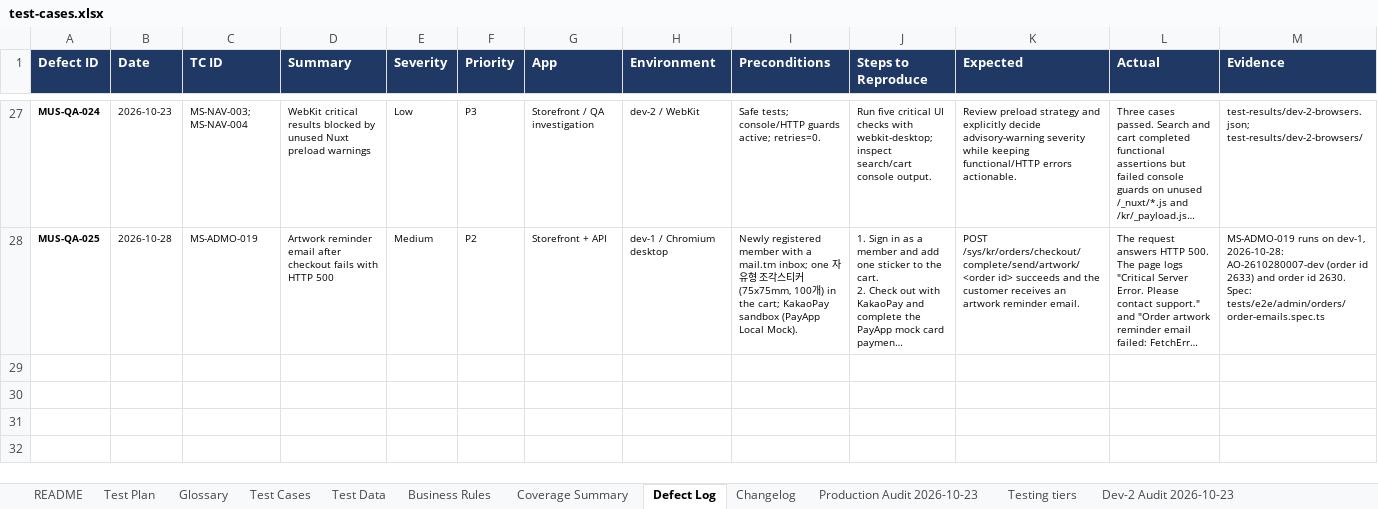
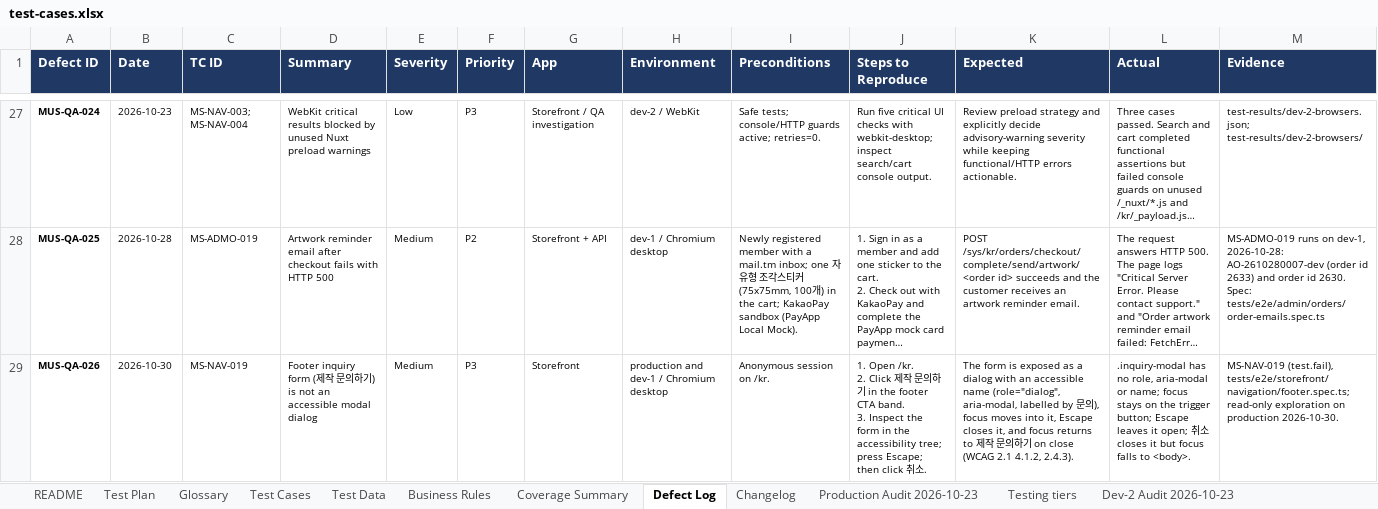
Before and after one commit to romemadeloo/musticker-e2e, an Excel workbook: docs/test-cases.xlsx, sheet Defect Log, drawn as a sheet; only a part is shown, gaps mark what is left out; long unchanged cells end in …; values as stored, in another font and other column widths than the file's, no borders; rows hold the shown columns only; ↵ is a line break in a cell; the diff covers the shown part only; the diff names each change by its address in the sheet, - before the commit and + after, or states it on an @@ line.

```diff
--- a/docs/test-cases.xlsx (sheet Defect Log)
+++ b/docs/test-cases.xlsx (sheet Defect Log)
+row 29: MUS-QA-026 | 2026-10-30 | MS-NAV-019 | Footer inquiry form (제작 문의하기) is not an accessible modal dialog | Medium | P3 | Storefront | production and dev-1 / Chromium desktop | Anonymous session on /kr. | 1. Open /kr. ↵ 2. Click 제작 문의하기 in the footer CTA band. ↵ 3. Inspect the form in the accessibility tree; press Escape; then click 취소. | The form is exposed as a dialog with an accessible name (role="dialog", aria-modal, labelled by 문의), focus moves into it, Escape closes it, and focus returns to 제작 문의하기 on close (WCAG 2.1 4.1.2, 2.4.3). | .inquiry-modal has no role, aria-modal or name; focus stays on the trigger button; Escape leaves it open; 취소 closes it but focus falls to <body>. | MS-NAV-019 (test.fail), tests/e2e/storefront/navigation/footer.spec.ts; read-only exploration on production 2026-10-30.
```
Also changed, not shown: 2 added rows elsewhere in this sheet, sheet Test Cases, sheet Coverage Summary, sheet Changelog, 18 other files.
